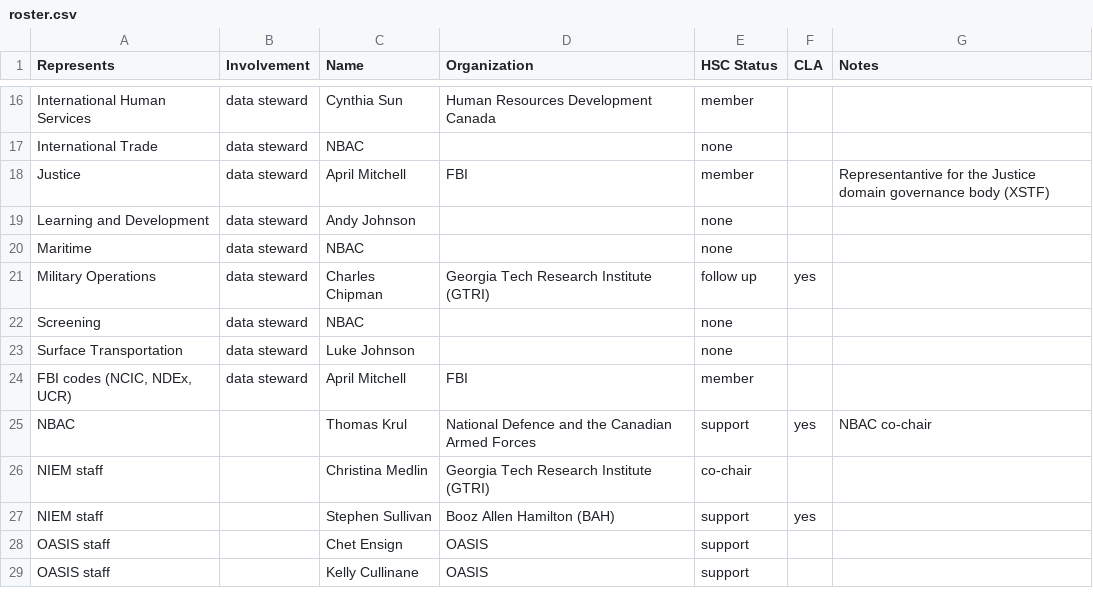
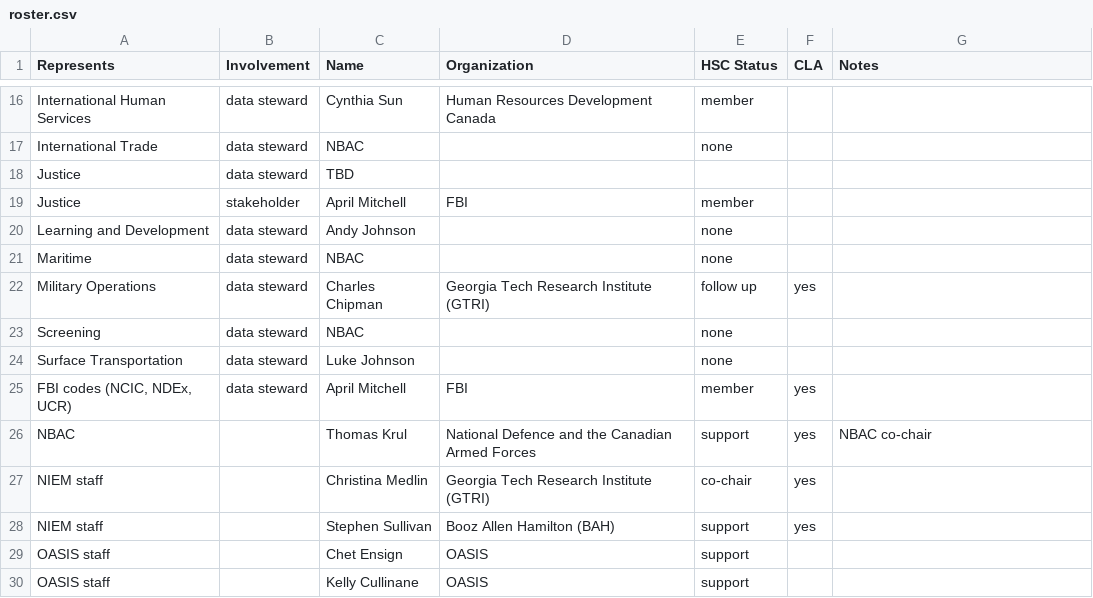
Before and after one commit to niemopen/nbac-admin, a CSV file: harmonization-subcommittee/roster.csv, drawn as a sheet; only a part is shown, gaps mark what is left out; addresses are those after the commit; the diff names each change by its address in the sheet, - before the commit and + after, or states it on an @@ line.

```diff
--- a/harmonization-subcommittee/roster.csv
+++ b/harmonization-subcommittee/roster.csv
+row 18: Justice | data steward | TBD
-B19 (Involvement): data steward
+B19 (Involvement): stakeholder
-G19 (Notes): Representantive for the Justice domain governance body (XSTF)
+G19 (Notes): (empty)
-F25 (CLA): (empty)
+F25 (CLA): yes
-F27 (CLA): (empty)
+F27 (CLA): yes
```
Also changed, not shown: 2 other files.
